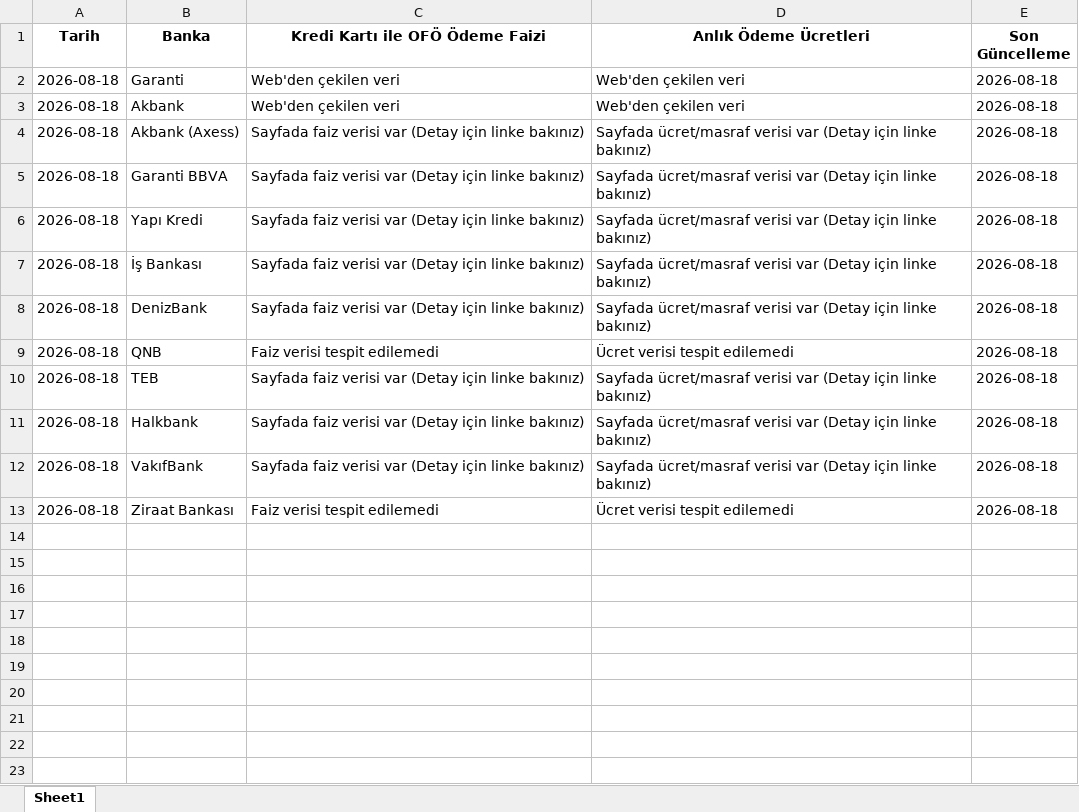
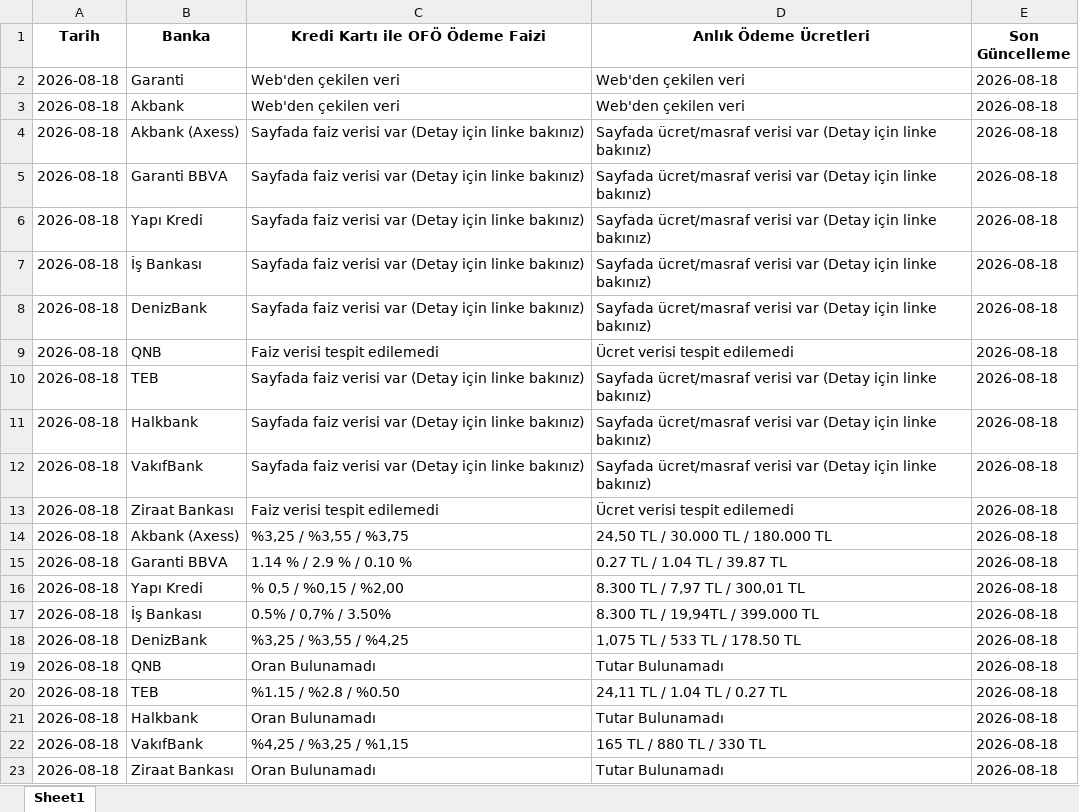
Before and after one commit to ozgeyamc/otomatik_fatura_odeme_rekabet, an Excel workbook: OFO_Faiz_Oranlari.xlsx, sheet Sheet1, drawn as a sheet; values as stored, in another font and other column widths than the file's, no borders; the diff names each change by its address in the sheet, - before the commit and + after, or states it on an @@ line.

```diff
--- a/OFO_Faiz_Oranlari.xlsx (sheet Sheet1)
+++ b/OFO_Faiz_Oranlari.xlsx (sheet Sheet1)
+row 14: 2026-08-18 | Akbank (Axess) | %3,25 / %3,55 / %3,75 | 24,50 TL / 30.000 TL / 180.000 TL | 2026-08-18
+row 15: 2026-08-18 | Garanti BBVA | 1.14 % / 2.9 % / 0.10 % | 0.27 TL / 1.04 TL / 39.87 TL | 2026-08-18
+row 16: 2026-08-18 | Yapı Kredi | % 0,5 / %0,15 / %2,00 | 8.300 TL / 7,97 TL / 300,01 TL | 2026-08-18
+row 17: 2026-08-18 | İş Bankası | 0.5% / 0,7% / 3.50% | 8.300 TL / 19,94TL / 399.000 TL | 2026-08-18
+row 18: 2026-08-18 | DenizBank | %3,25 / %3,55 / %4,25 | 1,075 TL / 533 TL / 178.50 TL | 2026-08-18
+row 19: 2026-08-18 | QNB | Oran Bulunamadı | Tutar Bulunamadı | 2026-08-18
+row 20: 2026-08-18 | TEB | %1.15 / %2.8 / %0.50 | 24,11 TL / 1.04 TL / 0.27 TL | 2026-08-18
+row 21: 2026-08-18 | Halkbank | Oran Bulunamadı | Tutar Bulunamadı | 2026-08-18
+row 22: 2026-08-18 | VakıfBank | %4,25 / %3,25 / %1,15 | 165 TL / 880 TL / 330 TL | 2026-08-18
+row 23: 2026-08-18 | Ziraat Bankası | Oran Bulunamadı | Tutar Bulunamadı | 2026-08-18
```
